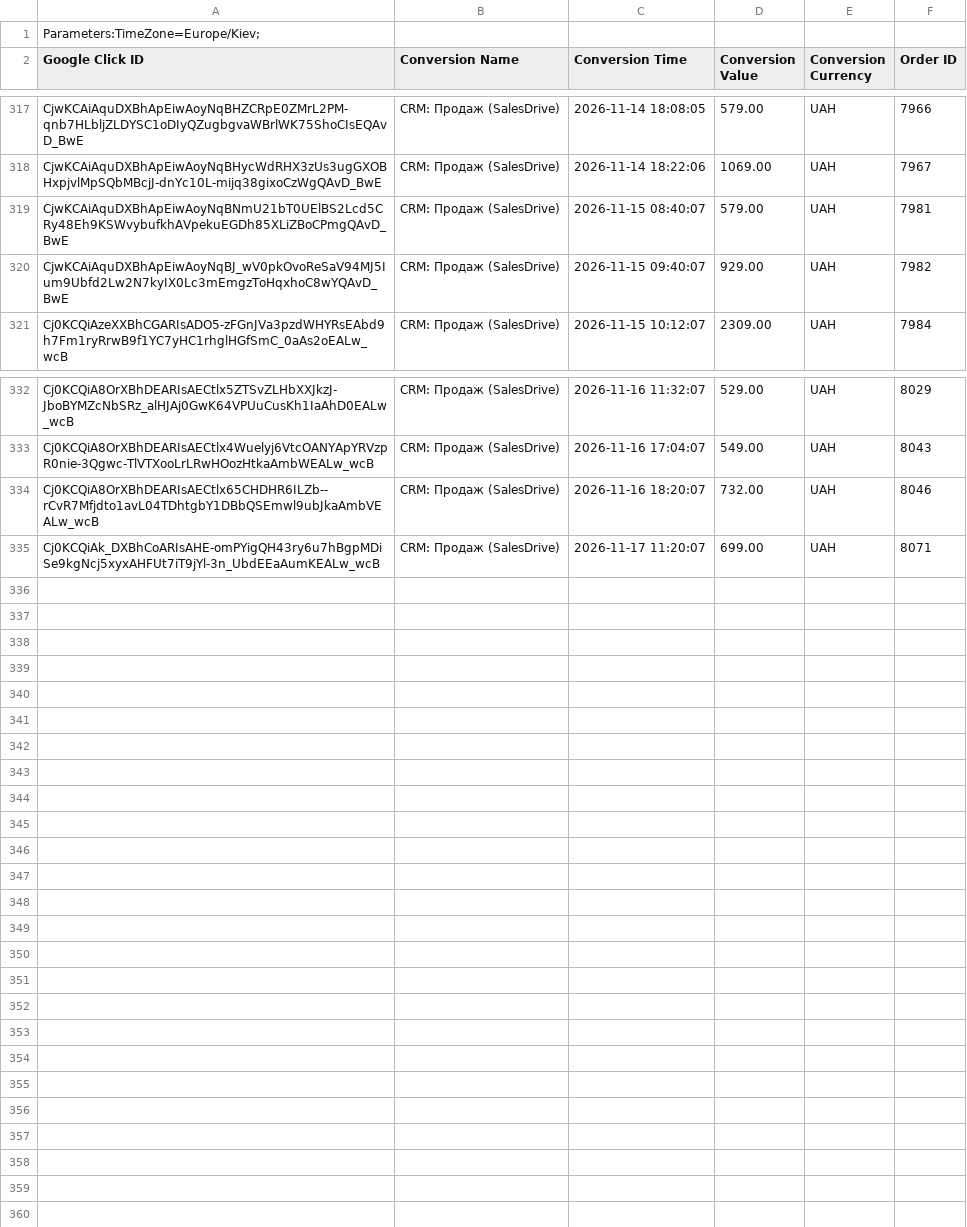
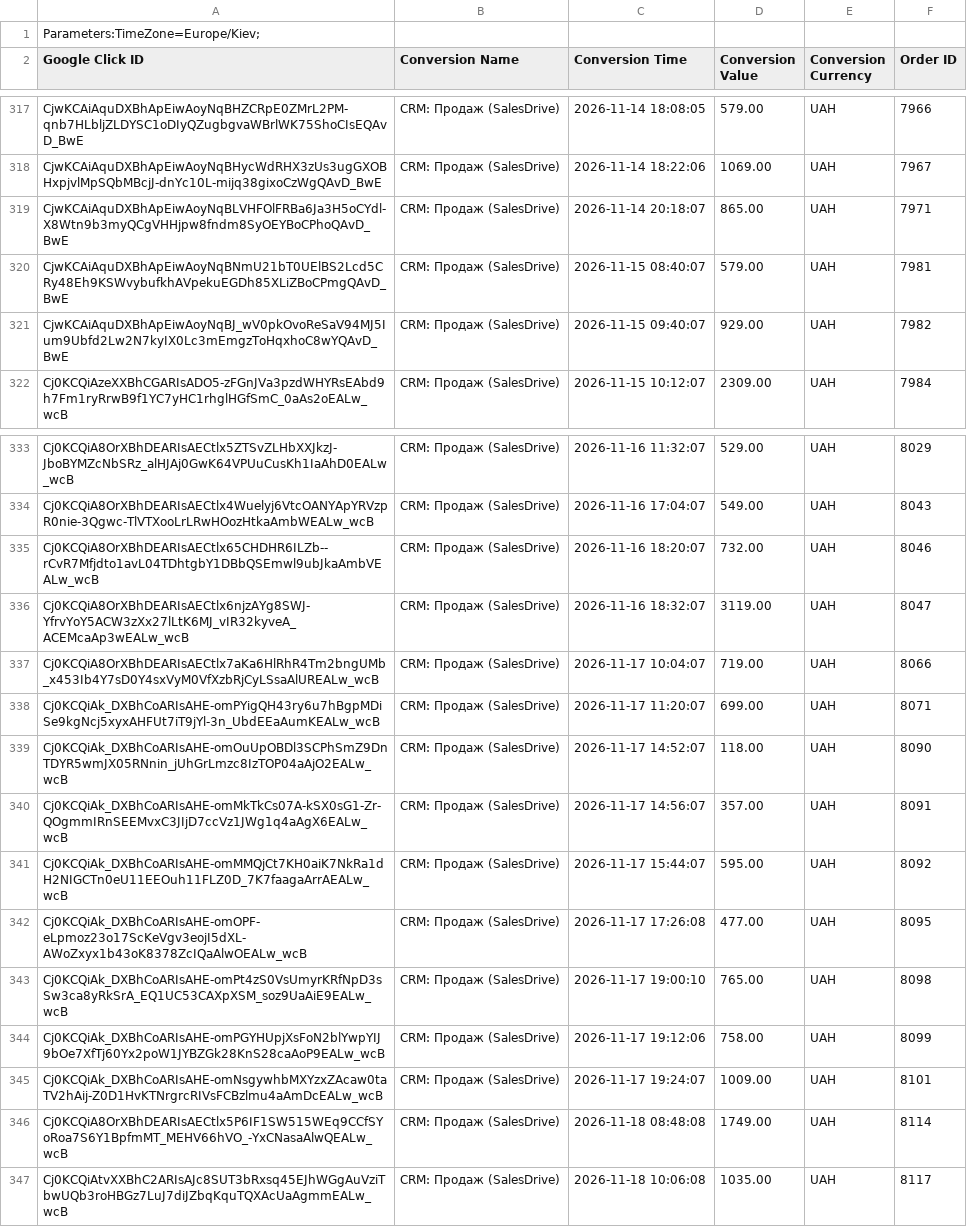
Before and after one commit to enagrosvit-beep/pub, a CSV file: konversii/harbuz-prodazhi.csv, drawn as a sheet; only a part is shown, gaps mark what is left out.

```diff
--- a/konversii/harbuz-prodazhi.csv
+++ b/konversii/harbuz-prodazhi.csv
@@ -318,2 +318,3 @@ CjwKCAiAquDXBhApEiwAoyNqBHZCRpE0ZMrL2PM-qnb7HLbljZLDYSC1oDIyQZugbgvaWBrlWK75ShoC
 CjwKCAiAquDXBhApEiwAoyNqBHycWdRHX3zUs3ugGXOBHxpjvlMpSQbMBcjJ-dnYc10L-mijq38gixoCzWgQAvD_BwE,CRM: Продаж (SalesDrive),2026-11-14 18:22:06,1069.00,UAH,7967
+CjwKCAiAquDXBhApEiwAoyNqBLVHFOlFRBa6Ja3H5oCYdl-X8Wtn9b3myQCgVHHjpw8fndm8SyOEYBoCPhoQAvD_BwE,CRM: Продаж (SalesDrive),2026-11-14 20:18:07,865.00,UAH,7971
 CjwKCAiAquDXBhApEiwAoyNqBNmU21bT0UElBS2Lcd5CRy48Eh9KSWvybufkhAVpekuEGDh85XLiZBoCPmgQAvD_BwE,CRM: Продаж (SalesDrive),2026-11-15 08:40:07,579.00,UAH,7981
@@ -334,2 +335,13 @@ Cj0KCQiA8OrXBhDEARIsAECtlx4Wuelyj6VtcOANYApYRVzpR0nie-3Qgwc-TlVTXooLrLRwHOozHtka
 Cj0KCQiA8OrXBhDEARIsAECtlx65CHDHR6ILZb--rCvR7Mfjdto1avL04TDhtgbY1DBbQSEmwl9ubJkaAmbVEALw_wcB,CRM: Продаж (SalesDrive),2026-11-16 18:20:07,732.00,UAH,8046
+Cj0KCQiA8OrXBhDEARIsAECtlx6njzAYg8SWJ-YfrvYoY5ACW3zXx27lLtK6MJ_vIR32kyveA_ACEMcaAp3wEALw_wcB,CRM: Продаж (SalesDrive),2026-11-16 18:32:07,3119.00,UAH,8047
+Cj0KCQiA8OrXBhDEARIsAECtlx7aKa6HlRhR4Tm2bngUMb_x453Ib4Y7sD0Y4sxVyM0VfXzbRjCyLSsaAlUREALw_wcB,CRM: Продаж (SalesDrive),2026-11-17 10:04:07,719.00,UAH,8066
 Cj0KCQiAk_DXBhCoARIsAHE-omPYigQH43ry6u7hBgpMDiSe9kgNcj5xyxAHFUt7iT9jYl-3n_UbdEEaAumKEALw_wcB,CRM: Продаж (SalesDrive),2026-11-17 11:20:07,699.00,UAH,8071
+Cj0KCQiAk_DXBhCoARIsAHE-omOuUpOBDl3SCPhSmZ9DnTDYR5wmJX05RNnin_jUhGrLmzc8IzTOP04aAjO2EALw_wcB,CRM: Продаж (SalesDrive),2026-11-17 14:52:07,118.00,UAH,8090
+Cj0KCQiAk_DXBhCoARIsAHE-omMkTkCs07A-kSX0sG1-Zr-QOgmmIRnSEEMvxC3JIjD7ccVz1JWg1q4aAgX6EALw_wcB,CRM: Продаж (SalesDrive),2026-11-17 14:56:07,357.00,UAH,8091
+Cj0KCQiAk_DXBhCoARIsAHE-omMMQjCt7KH0aiK7NkRa1dH2NIGCTn0eU11EEOuh11FLZ0D_7K7faagaArrAEALw_wcB,CRM: Продаж (SalesDrive),2026-11-17 15:44:07,595.00,UAH,8092
+Cj0KCQiAk_DXBhCoARIsAHE-omOPF-eLpmoz23o17ScKeVgv3eojI5dXL-AWoZxyx1b43oK8378ZcIQaAlwOEALw_wcB,CRM: Продаж (SalesDrive),2026-11-17 17:26:08,477.00,UAH,8095
+Cj0KCQiAk_DXBhCoARIsAHE-omPt4zS0VsUmyrKRfNpD3sSw3ca8yRkSrA_EQ1UC53CAXpXSM_soz9UaAiE9EALw_wcB,CRM: Продаж (SalesDrive),2026-11-17 19:00:10,765.00,UAH,8098
+Cj0KCQiAk_DXBhCoARIsAHE-omPGYHUpjXsFoN2blYwpYIJ9bOe7XfTj60Yx2poW1JYBZGk28KnS28caAoP9EALw_wcB,CRM: Продаж (SalesDrive),2026-11-17 19:12:06,758.00,UAH,8099
+Cj0KCQiAk_DXBhCoARIsAHE-omNsgywhbMXYzxZAcaw0taTV2hAij-Z0D1HvKTNrgrcRIVsFCBzlmu4aAmDcEALw_wcB,CRM: Продаж (SalesDrive),2026-11-17 19:24:07,1009.00,UAH,8101
+Cj0KCQiA8OrXBhDEARIsAECtlx5P6IF1SW515WEq9CCfSYoRoa7S6Y1BpfmMT_MEHV66hVO_-YxCNasaAlwQEALw_wcB,CRM: Продаж (SalesDrive),2026-11-18 08:48:08,1749.00,UAH,8114
+Cj0KCQiAtvXXBhC2ARIsAJc8SUT3bRxsq45EJhWGgAuVziTbwUQb3roHBGz7LuJ7diJZbqKquTQXAcUaAgmmEALw_wcB,CRM: Продаж (SalesDrive),2026-11-18 10:06:08,1035.00,UAH,8117
```
Also changed, not shown: konversii/edim-prodazhi.csv.
